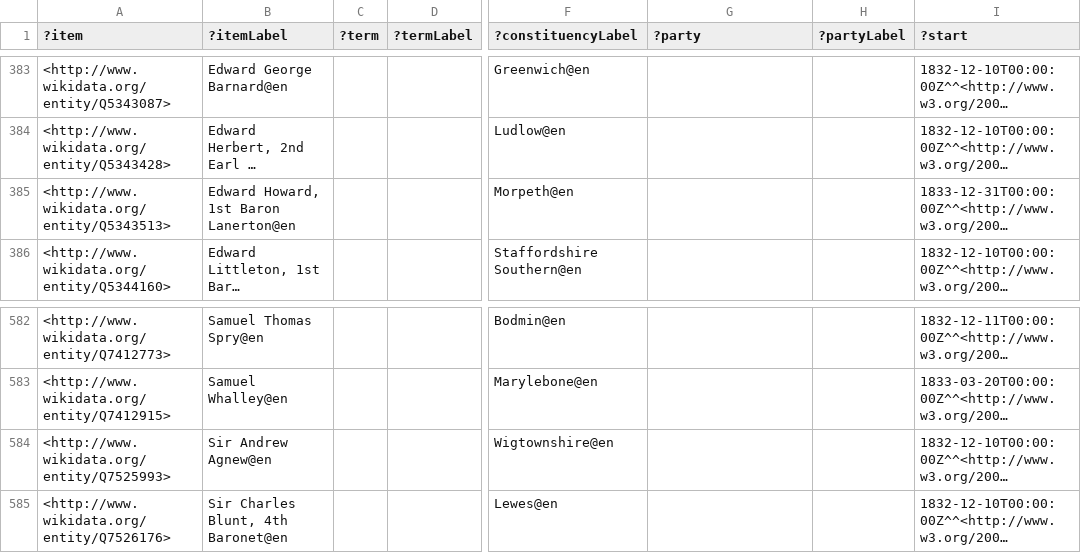
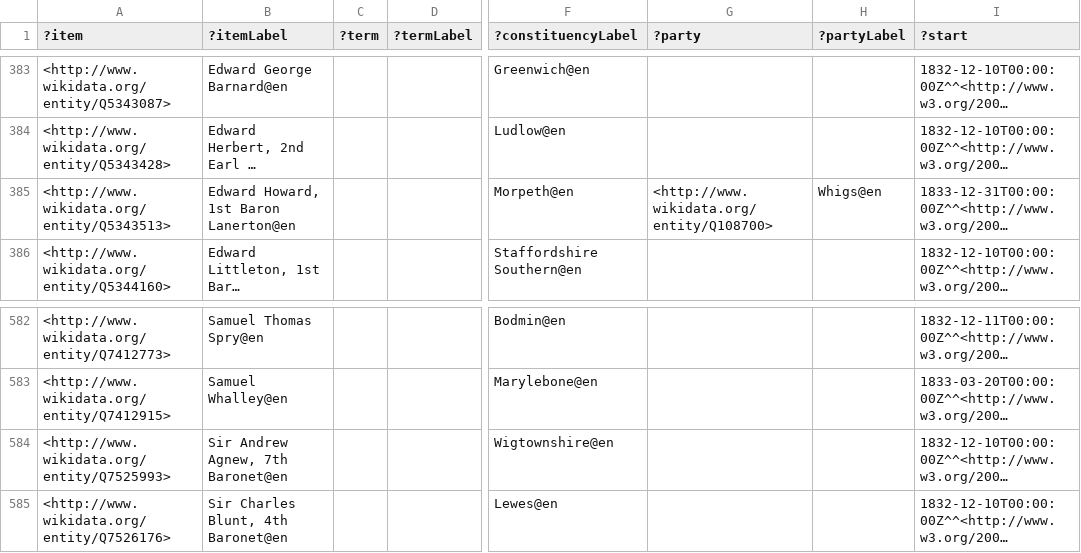
Before and after one commit to generalist/parliament, a TSV file: Q41582546.tsv, drawn as a sheet; only a part is shown, gaps mark what is left out; long unchanged cells end in …; the diff names each change by its address in the sheet, - before the commit and + after, or states it on an @@ line.

```diff
--- a/Q41582546.tsv
+++ b/Q41582546.tsv
-G385 (?party): (empty)
+G385 (?party): <http://www.wikidata.org/entity/Q108700>
-H385 (?partyLabel): (empty)
+H385 (?partyLabel): Whigs@en
-B584 (?itemLabel): Sir Andrew Agnew@en
+B584 (?itemLabel): Sir Andrew Agnew, 7th Baronet@en
```
Also changed, not shown: Q41582553.tsv, Q41582568.tsv, 6 other files.
